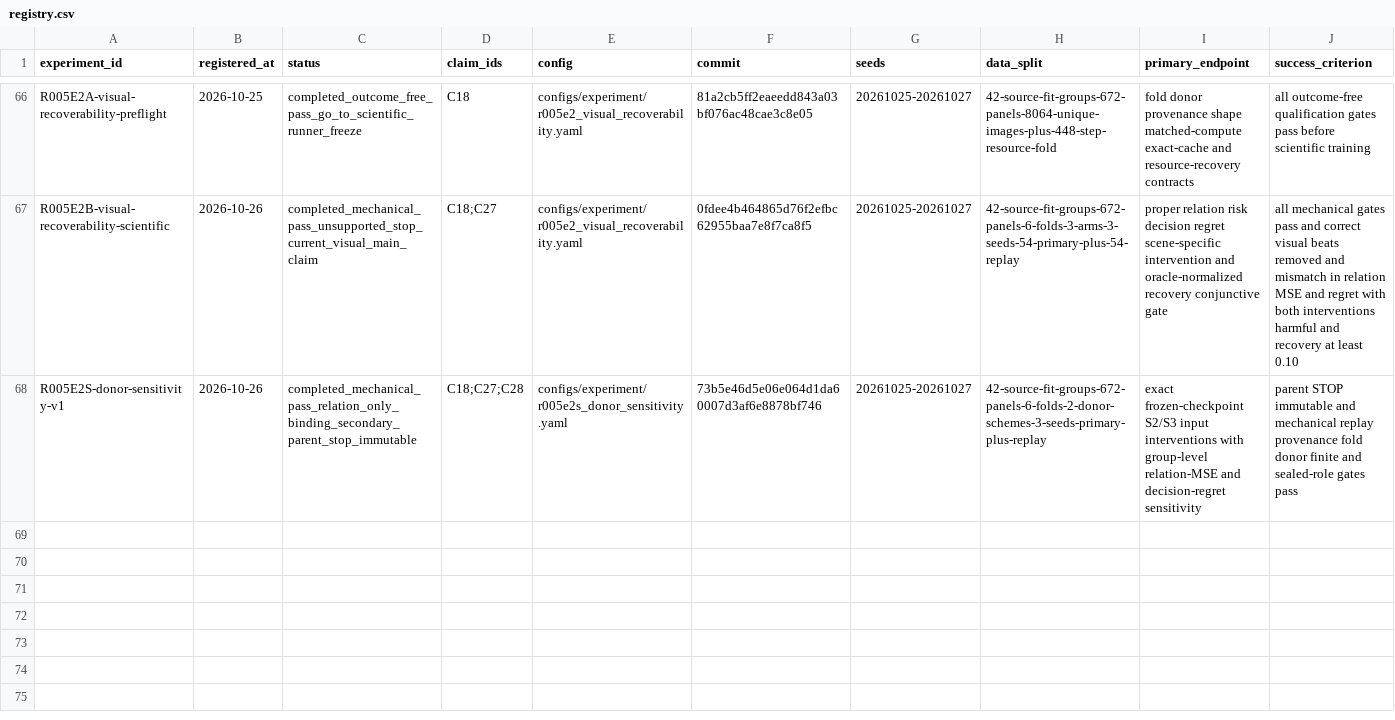
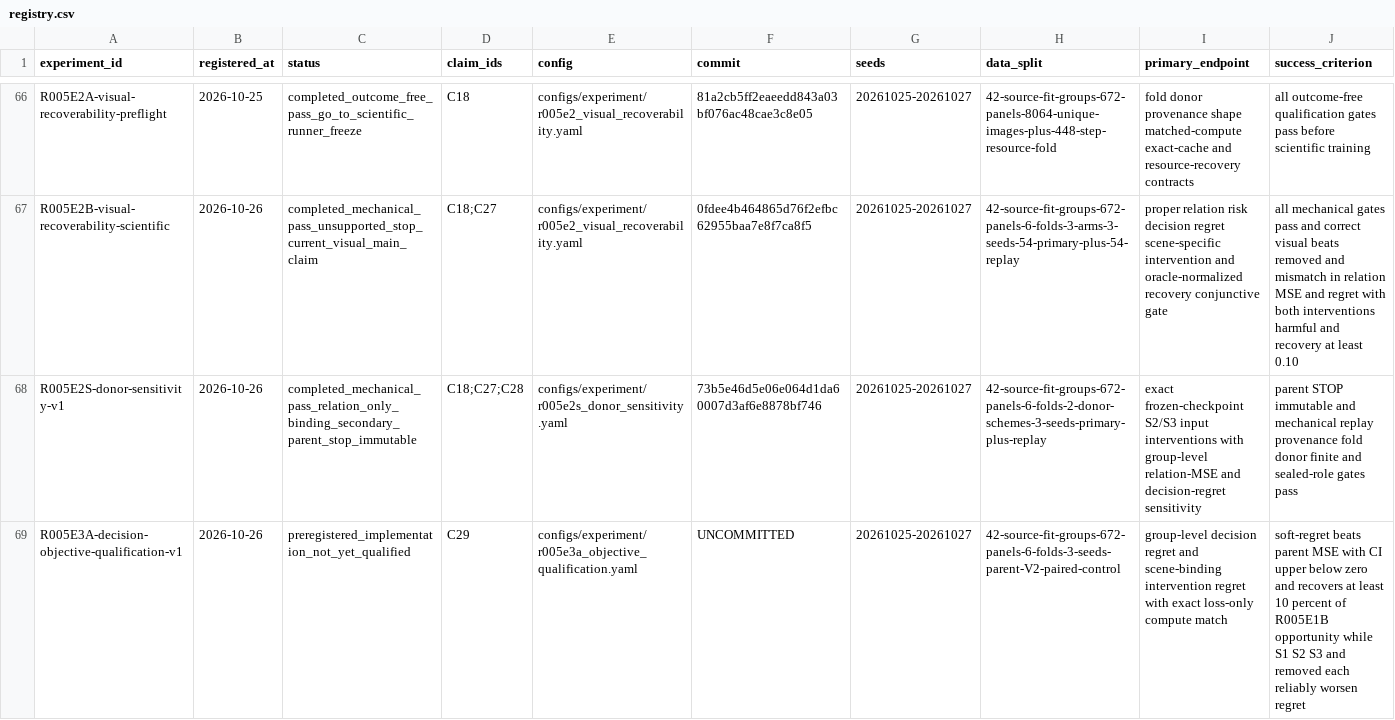
Before and after one commit to KUN-11-77/AORTA-Drive, a CSV file: experiments/registry.csv, drawn as a sheet; only a part is shown, gaps mark what is left out; rows hold the shown columns only; the diff names each change by its address in the sheet, - before the commit and + after, or states it on an @@ line.

Commit message:
Preregister R005E3A objective qualification

```diff
--- a/experiments/registry.csv
+++ b/experiments/registry.csv
+row 69: R005E3A-decision-objective-qualification-v1 | 2026-10-26 | preregistered_implementation_not_yet_qualified | C29 | configs/experiment/r005e3a_objective_qualification.yaml | UNCOMMITTED | 20261025-20261027 | 42-source-fit-groups-672-panels-6-folds-3-seeds-parent-V2-paired-control | group-level decision regret and scene-binding intervention regret with exact loss-only compute match | soft-regret beats parent MSE with CI upper below zero and recovers at least 10 percent of R005E1B opportunity while S1 S2 S3 and removed each reliably worsen regret
```
Also changed, not shown: 11 other files.
